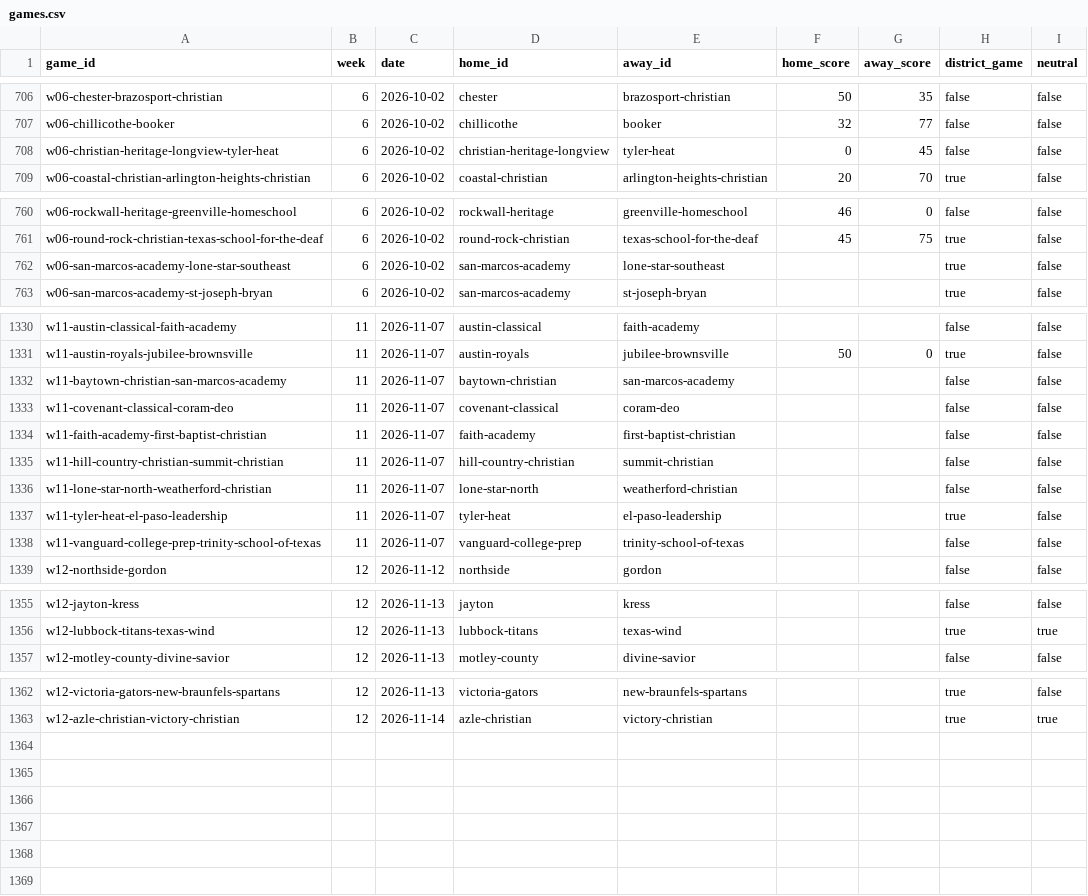
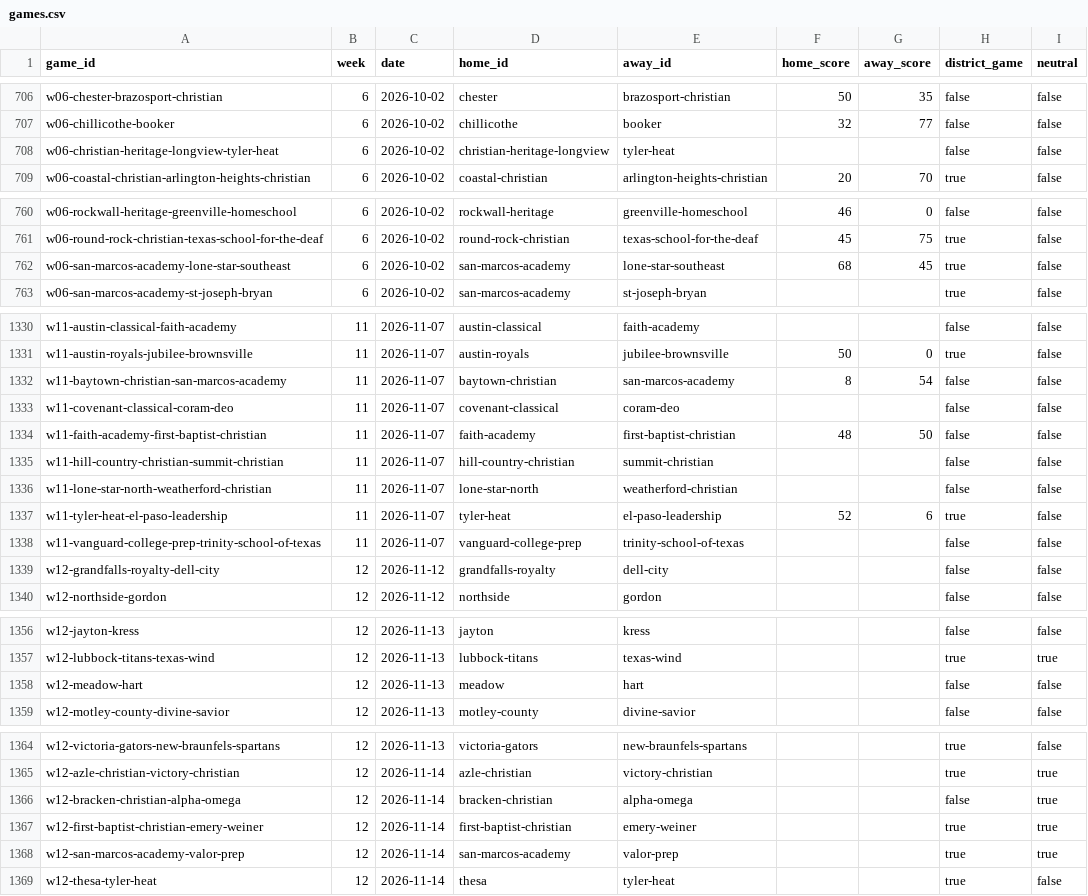
Before and after one commit to rcullens/ranking-tool, a CSV file: sixman_rankings/data/games.csv, drawn as a sheet; only a part is shown, gaps mark what is left out.

```diff
--- a/sixman_rankings/data/games.csv
+++ b/sixman_rankings/data/games.csv
@@ -707,3 +707,3 @@ w06-chester-brazosport-christian,6,2026-10-02,chester,brazosport-christian,50,35
 w06-chillicothe-booker,6,2026-10-02,chillicothe,booker,32,77,false,false
-w06-christian-heritage-longview-tyler-heat,6,2026-10-02,christian-heritage-longview,tyler-heat,0,45,false,false
+w06-christian-heritage-longview-tyler-heat,6,2026-10-02,christian-heritage-longview,tyler-heat,,,false,false
 w06-coastal-christian-arlington-heights-christian,6,2026-10-02,coastal-christian,arlington-heights-christian,20,70,true,false
@@ -761,3 +761,3 @@ w06-rockwall-heritage-greenville-homeschool,6,2026-10-02,rockwall-heritage,green
 w06-round-rock-christian-texas-school-for-the-deaf,6,2026-10-02,round-rock-christian,texas-school-for-the-deaf,45,75,true,false
-w06-san-marcos-academy-lone-star-southeast,6,2026-10-02,san-marcos-academy,lone-star-southeast,,,true,false
+w06-san-marcos-academy-lone-star-southeast,6,2026-10-02,san-marcos-academy,lone-star-southeast,68,45,true,false
 w06-san-marcos-academy-st-joseph-bryan,6,2026-10-02,san-marcos-academy,st-joseph-bryan,,,true,false
@@ -1331,9 +1331,10 @@ w11-austin-classical-faith-academy,11,2026-11-07,austin-classical,faith-academy,
 w11-austin-royals-jubilee-brownsville,11,2026-11-07,austin-royals,jubilee-brownsville,50,0,true,false
-w11-baytown-christian-san-marcos-academy,11,2026-11-07,baytown-christian,san-marcos-academy,,,false,false
+w11-baytown-christian-san-marcos-academy,11,2026-11-07,baytown-christian,san-marcos-academy,8,54,false,false
 w11-covenant-classical-coram-deo,11,2026-11-07,covenant-classical,coram-deo,,,false,false
-w11-faith-academy-first-baptist-christian,11,2026-11-07,faith-academy,first-baptist-christian,,,false,false
+w11-faith-academy-first-baptist-christian,11,2026-11-07,faith-academy,first-baptist-christian,48,50,false,false
 w11-hill-country-christian-summit-christian,11,2026-11-07,hill-country-christian,summit-christian,,,false,false
 w11-lone-star-north-weatherford-christian,11,2026-11-07,lone-star-north,weatherford-christian,,,false,false
-w11-tyler-heat-el-paso-leadership,11,2026-11-07,tyler-heat,el-paso-leadership,,,true,false
+w11-tyler-heat-el-paso-leadership,11,2026-11-07,tyler-heat,el-paso-leadership,52,6,true,false
 w11-vanguard-college-prep-trinity-school-of-texas,11,2026-11-07,vanguard-college-prep,trinity-school-of-texas,,,false,false
+w12-grandfalls-royalty-dell-city,12,2026-11-12,grandfalls-royalty,dell-city,,,false,false
 w12-northside-gordon,12,2026-11-12,northside,gordon,,,false,false
@@ -1356,2 +1357,3 @@ w12-jayton-kress,12,2026-11-13,jayton,kress,,,false,false
 w12-lubbock-titans-texas-wind,12,2026-11-13,lubbock-titans,texas-wind,,,true,true
+w12-meadow-hart,12,2026-11-13,meadow,hart,,,false,false
 w12-motley-county-divine-savior,12,2026-11-13,motley-county,divine-savior,,,false,false
@@ -1363 +1365,5 @@ w12-victoria-gators-new-braunfels-spartans,12,2026-11-13,victoria-gators,new-bra
 w12-azle-christian-victory-christian,12,2026-11-14,azle-christian,victory-christian,,,true,true
+w12-bracken-christian-alpha-omega,12,2026-11-14,bracken-christian,alpha-omega,,,false,true
+w12-first-baptist-christian-emery-weiner,12,2026-11-14,first-baptist-christian,emery-weiner,,,true,true
+w12-san-marcos-academy-valor-prep,12,2026-11-14,san-marcos-academy,valor-prep,,,true,true
+w12-thesa-tyler-heat,12,2026-11-14,thesa,tyler-heat,,,true,false
```
Also changed, not shown: 22 other files.
